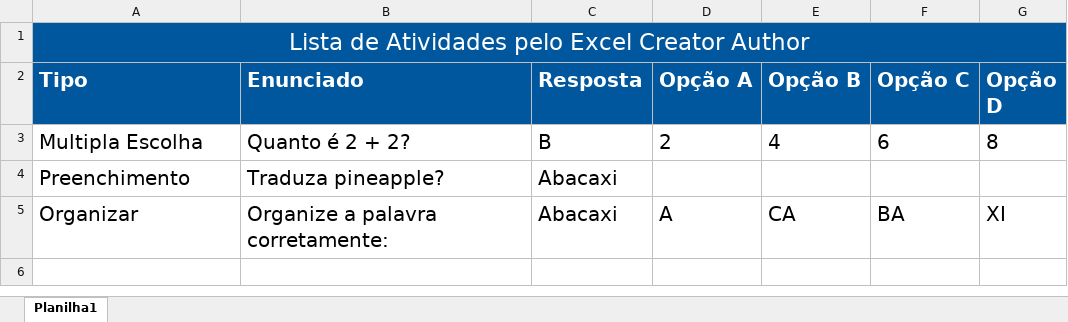
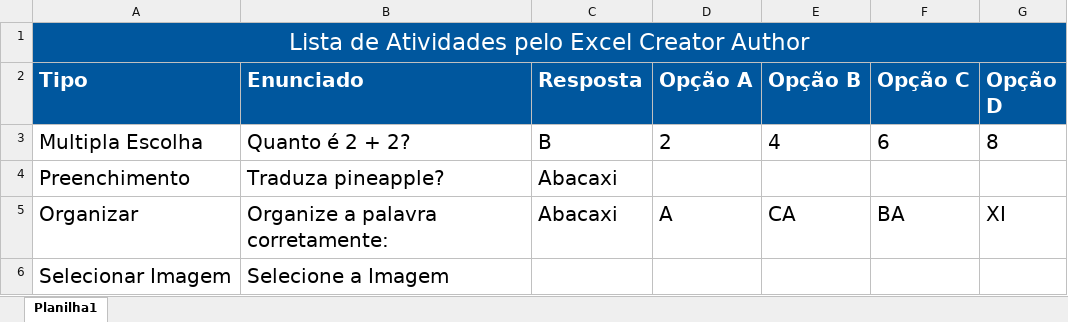
Before and after one commit to M3NT0Sz/ExcelNode, an Excel workbook: ModeloCreatorAuthor.xlsx, sheet Planilha1, drawn as a sheet; values as stored, in another font and other column widths than the file's, no borders; charts and pictures not drawn; the diff names each change by its address in the sheet, - before the commit and + after, or states it on an @@ line.

Commit message:
Usando o Exceljs AB#27

```diff
--- a/ModeloCreatorAuthor.xlsx (sheet Planilha1)
+++ b/ModeloCreatorAuthor.xlsx (sheet Planilha1)
+row 6: Selecionar Imagem | Selecione a Imagem
```
Also changed, not shown: charts or pictures, 6 other files.
